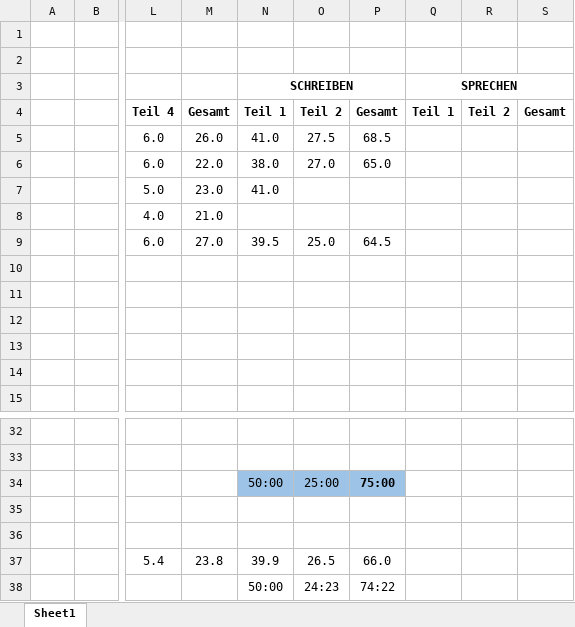
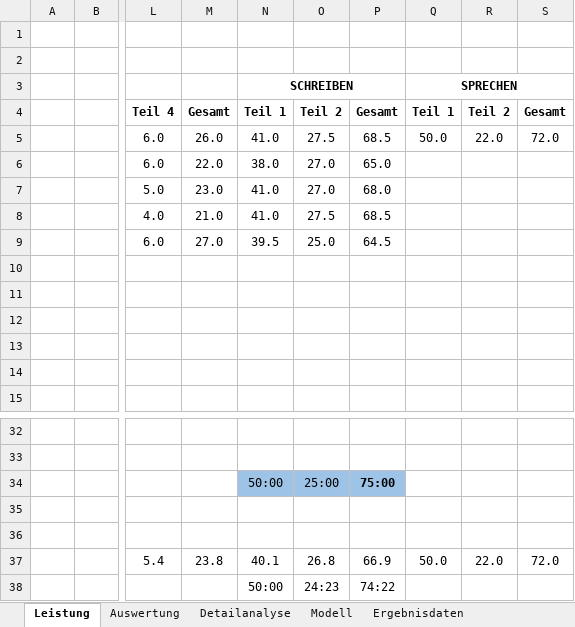
Before and after one commit to dlozanob/My-Notes, an Excel workbook: Management/Goethe-Zertifikat C1 Scoring.xlsx, sheet Leistung, drawn as a sheet; only a part is shown, gaps mark what is left out; values as stored, in another font and other column widths than the file's, no borders; conditional formats not drawn; the diff names each change by its address in the sheet, - before the commit and + after, or states it on an @@ line.

```diff
--- a/Management/Goethe-Zertifikat C1 Scoring.xlsx (sheet Leistung)
+++ b/Management/Goethe-Zertifikat C1 Scoring.xlsx (sheet Leistung)
-sheet tab: Sheet1
+sheet tab: Leistung
+sheet tab: Auswertung
+sheet tab: Detailanalyse
+sheet tab: Modell
+sheet tab: Ergebnisdaten
-Q5: (empty)
+Q5: 50.0
-R5: (empty)
+R5: 22.0
-S5: (empty)
+S5: 72.0
-O7: (empty)
+O7: 27.0
-P7: (empty)
+P7: 68.0
-N8: (empty)
+N8: 41.0
-O8: (empty)
+O8: 27.5
-P8: (empty)
+P8: 68.5
-N37: 39.9
+N37: 40.1
-O37: 26.5
+O37: 26.8
-P37: 66.0
+P37: 66.9
-Q37: (empty)
+Q37: 50.0
-R37: (empty)
+R37: 22.0
-S37: (empty)
+S37: 72.0
```
Also changed, not shown: charts or pictures, Management/Goals Planning.xlsm, 1 other file.
